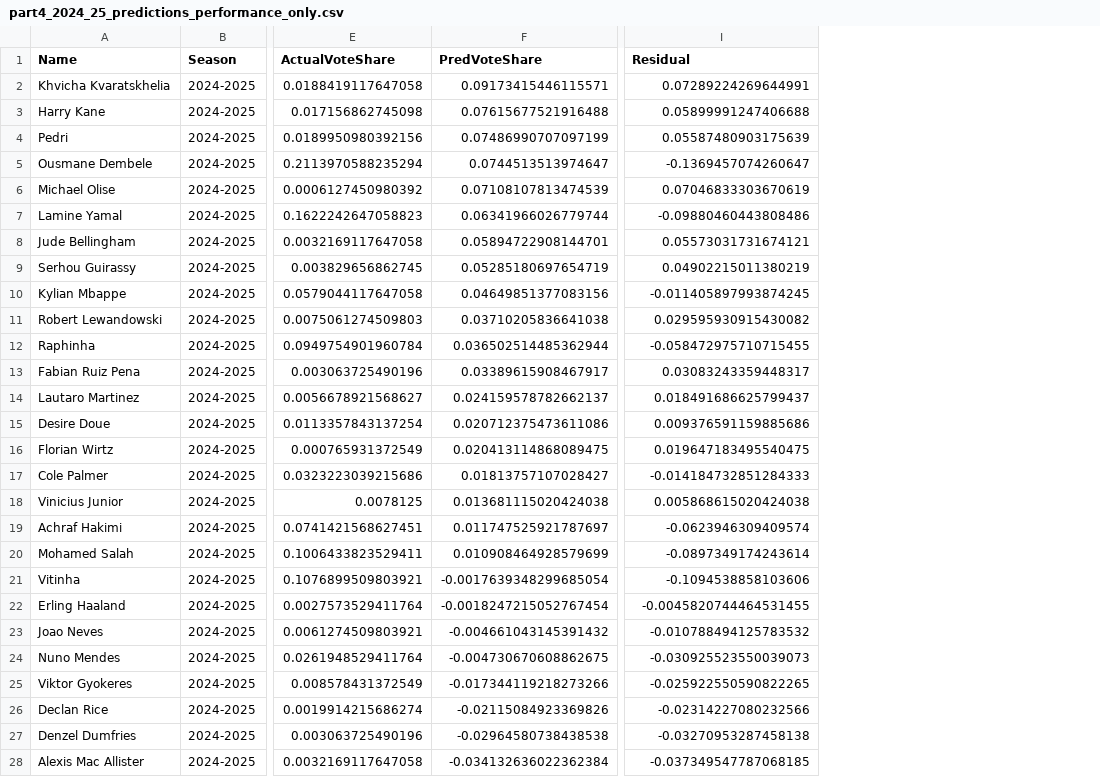
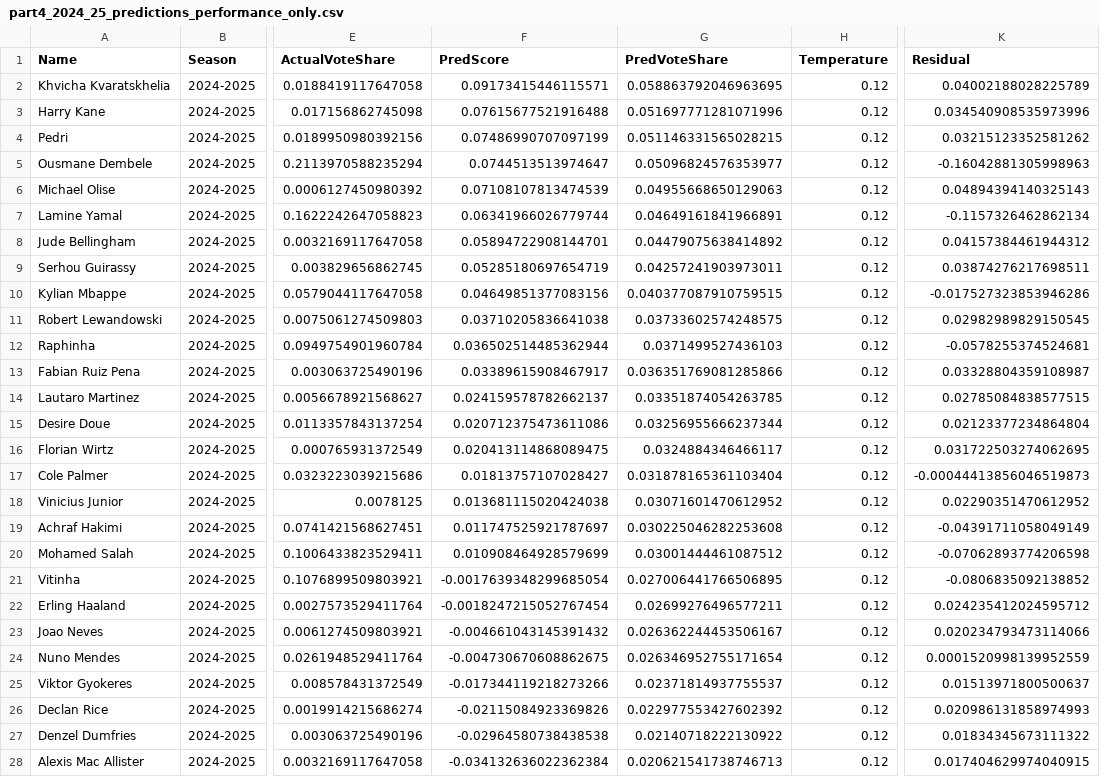
Before and after one commit to lucasolmeta/2025-ballon-dor, a CSV file: analysis/tables/part4_2024_25_predictions_performance_only.csv, drawn as a sheet; only a part is shown, gaps mark what is left out; addresses are those after the commit; the diff covers the shown part only; the diff names each change by its address in the sheet, - before the commit and + after, or states it on an @@ line.

```diff
--- a/analysis/tables/part4_2024_25_predictions_performance_only.csv
+++ b/analysis/tables/part4_2024_25_predictions_performance_only.csv
+column G (PredVoteShare), rows 2-28: 0.058863792046963695 | 0.051697771281071996 | 0.051146331565028215 | 0.05096824576353977 | 0.04955668650129063 | 0.04649161841966891 | 0.04479075638414892 | 0.04257241903973011 | 0.040377087910759515 | 0.03733602574248575 | 0.0371499527436103 | 0.036351769081285866 | 0.03351874054263785 | 0.03256955666237344 | 0.0324884346466117 | 0.031878165361103404 | 0.03071601470612952 | 0.030225046282253608 | 0.03001444461087512 | 0.027006441766506895 | 0.02699276496577211 | 0.026362244453506167 | 0.026346952755171654 | 0.02371814937755537 | 0.022977553427602392 | 0.02140718222130922 | 0.020621541738746713
+column H (Temperature), rows 2-28: all 0.12
-F1: PredVoteShare
+F1: PredScore
-K2 (Residual): 0.07289224269644991
+K2 (Residual): 0.04002188028225789
-K3 (Residual): 0.05899991247406688
+K3 (Residual): 0.034540908535973996
-K4 (Residual): 0.05587480903175639
+K4 (Residual): 0.03215123352581262
-K5 (Residual): -0.1369457074260647
+K5 (Residual): -0.16042881305998963
-K6 (Residual): 0.07046833303670619
+K6 (Residual): 0.04894394140325143
-K7 (Residual): -0.09880460443808486
+K7 (Residual): -0.1157326462862134
-K8 (Residual): 0.05573031731674121
+K8 (Residual): 0.04157384461944312
-K9 (Residual): 0.04902215011380219
+K9 (Residual): 0.03874276217698511
-K10 (Residual): -0.011405897993874245
+K10 (Residual): -0.017527323853946286
-K11 (Residual): 0.029595930915430082
+K11 (Residual): 0.02982989829150545
-K12 (Residual): -0.058472975710715455
+K12 (Residual): -0.0578255374524681
-K13 (Residual): 0.03083243359448317
+K13 (Residual): 0.03328804359108987
-K14 (Residual): 0.018491686625799437
+K14 (Residual): 0.02785084838577515
-K15 (Residual): 0.009376591159885686
+K15 (Residual): 0.02123377234864804
-K16 (Residual): 0.019647183495540475
+K16 (Residual): 0.031722503274062695
-K17 (Residual): -0.014184732851284333
+K17 (Residual): -0.00044413856046519873
-K18 (Residual): 0.005868615020424038
+K18 (Residual): 0.02290351470612952
-K19 (Residual): -0.0623946309409574
+K19 (Residual): -0.04391711058049149
-K20 (Residual): -0.0897349174243614
+K20 (Residual): -0.07062893774206598
-K21 (Residual): -0.1094538858103606
+K21 (Residual): -0.0806835092138852
-K22 (Residual): -0.0045820744464531455
+K22 (Residual): 0.024235412024595712
-K23 (Residual): -0.010788494125783532
+K23 (Residual): 0.020234793473114066
-K24 (Residual): -0.030925523550039073
+K24 (Residual): 0.0001520998139952559
-K25 (Residual): -0.025922550590822265
+K25 (Residual): 0.01513971800500637
-K26 (Residual): -0.02314227080232566
+K26 (Residual): 0.020986131858974993
-K27 (Residual): -0.03270953287458138
+K27 (Residual): 0.01834345673111322
-K28 (Residual): -0.037349547787068185
+K28 (Residual): 0.017404629974040915
```
Also changed, not shown: 2 edited cells elsewhere in this file, analysis/tables/part4_2024_25_predictions_baseline_npxg_xag90.csv, analysis/tables/part4_2024_25_predictions_baseline_similarity.csv, 50 other files.
